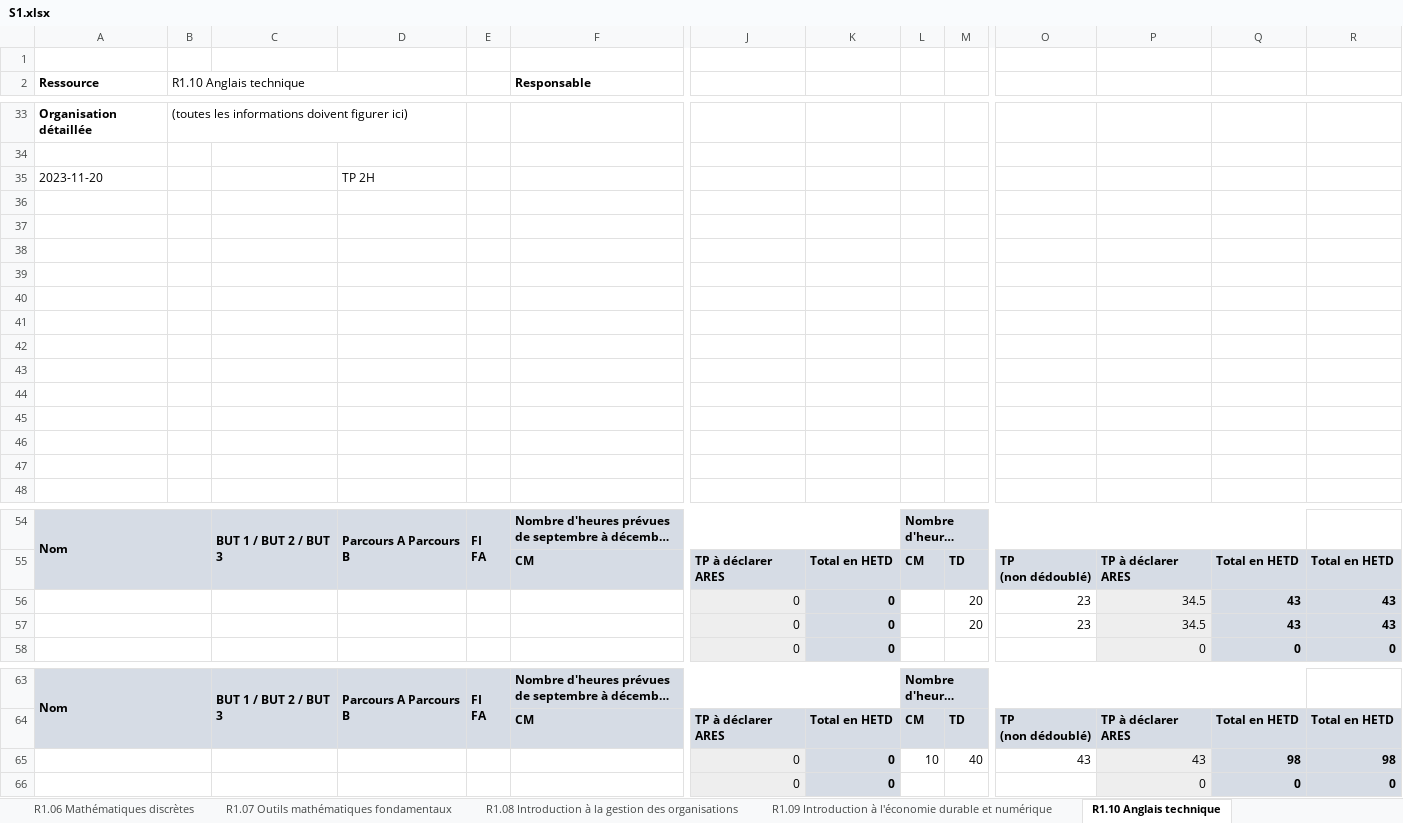
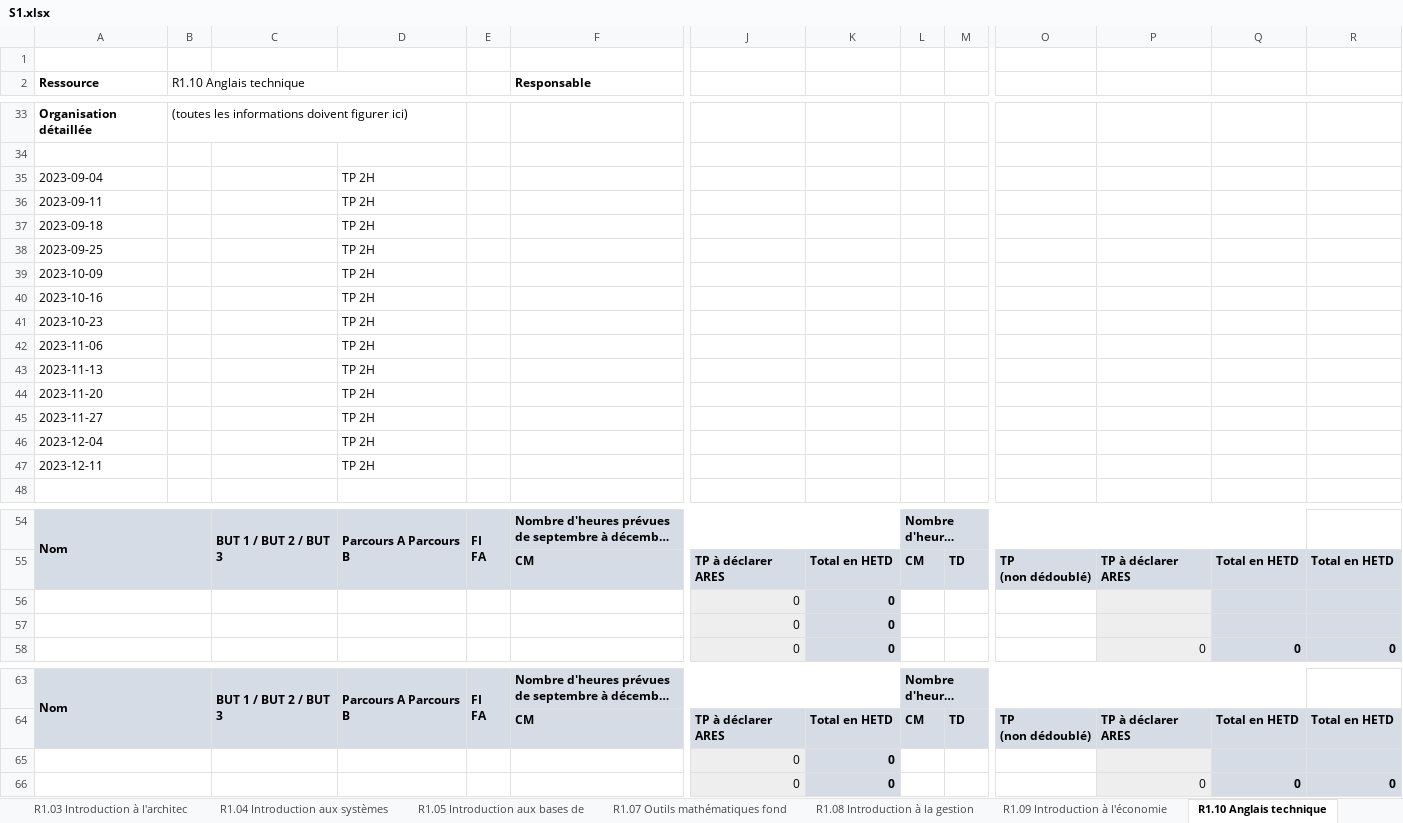
Before and after one commit to chiyeb/SAE-3.01, an Excel workbook: SAE_3_01/fichiers genere/S1.xlsx, sheet R1.10 Anglais technique, drawn as a sheet; only a part is shown, gaps mark what is left out; long unchanged cells end in …; values as stored, in another font and other column widths than the file's, no borders; removed rows and columns are numbered as before the commit, all else as after; rows hold the shown columns only; the diff names each change by its address in the sheet, - before the commit and + after, or states it on an @@ line.

```diff
--- a/SAE_3_01/fichiers genere/S1.xlsx (sheet R1.10 Anglais technique)
+++ b/SAE_3_01/fichiers genere/S1.xlsx (sheet R1.10 Anglais technique)
-sheet tab: R1.06 Mathématiques discrètes
+sheet tab: R1.07 Outils mathématiques fond
-sheet tab: R1.07 Outils mathématiques fondamentaux
+sheet tab: R1.08 Introduction à la gestion
-sheet tab: R1.08 Introduction à la gestion des organisations
+sheet tab: R1.09 Introduction à l'économie
-sheet tab: R1.09 Introduction à l'économie durable et numérique
+row 35: 2023-09-04 |  |  | TP 2H
+row 36: 2023-09-11 |  |  | TP 2H
+row 37: 2023-09-18 |  |  | TP 2H
+row 38: 2023-09-25 |  |  | TP 2H
+row 39: 2023-10-09 |  |  | TP 2H
+row 40: 2023-10-16 |  |  | TP 2H
+row 41: 2023-10-23 |  |  | TP 2H
+row 42: 2023-11-06 |  |  | TP 2H
+row 43: 2023-11-13 |  |  | TP 2H
-row 45: (empty)
+row 45: 2023-11-27 |  |  | TP 2H
-row 46: (empty)
+row 46: 2023-12-04 |  |  | TP 2H
-row 47: (empty)
+row 47: 2023-12-11 |  |  | TP 2H
-row 39: (empty)
-row 40: (empty)
-row 41: (empty)
-row 42: (empty)
-row 43: (empty)
-row 44: (empty)
-row 45: (empty)
-row 46: (empty)
-row 47: (empty)
-row 56:  |  |  |  |  |  | 0 | 0 |  | 20 | 23 | 34.5 | 43 | 43
-row 57:  |  |  |  |  |  | 0 | 0 |  | 20 | 23 | 34.5 | 43 | 43
+row 56:  |  |  |  |  |  | 0 | 0
+row 57:  |  |  |  |  |  | 0 | 0
-row 65:  |  |  |  |  |  | 0 | 0 | 10 | 40 | 43 | 43 | 98 | 98
+row 65:  |  |  |  |  |  | 0 | 0
```
Also changed, not shown: sheet R1.01 Initiation au développeme, sheet R1.09 Introduction à l'économie, sheet R1.02 Développement d'interface, sheet R1.08 Introduction à la gestion, sheet R1.05 Introduction aux bases de, sheet R1.07 Outils mathématiques fond, 5 more sheets, other sheet tabs, 3 other files.
